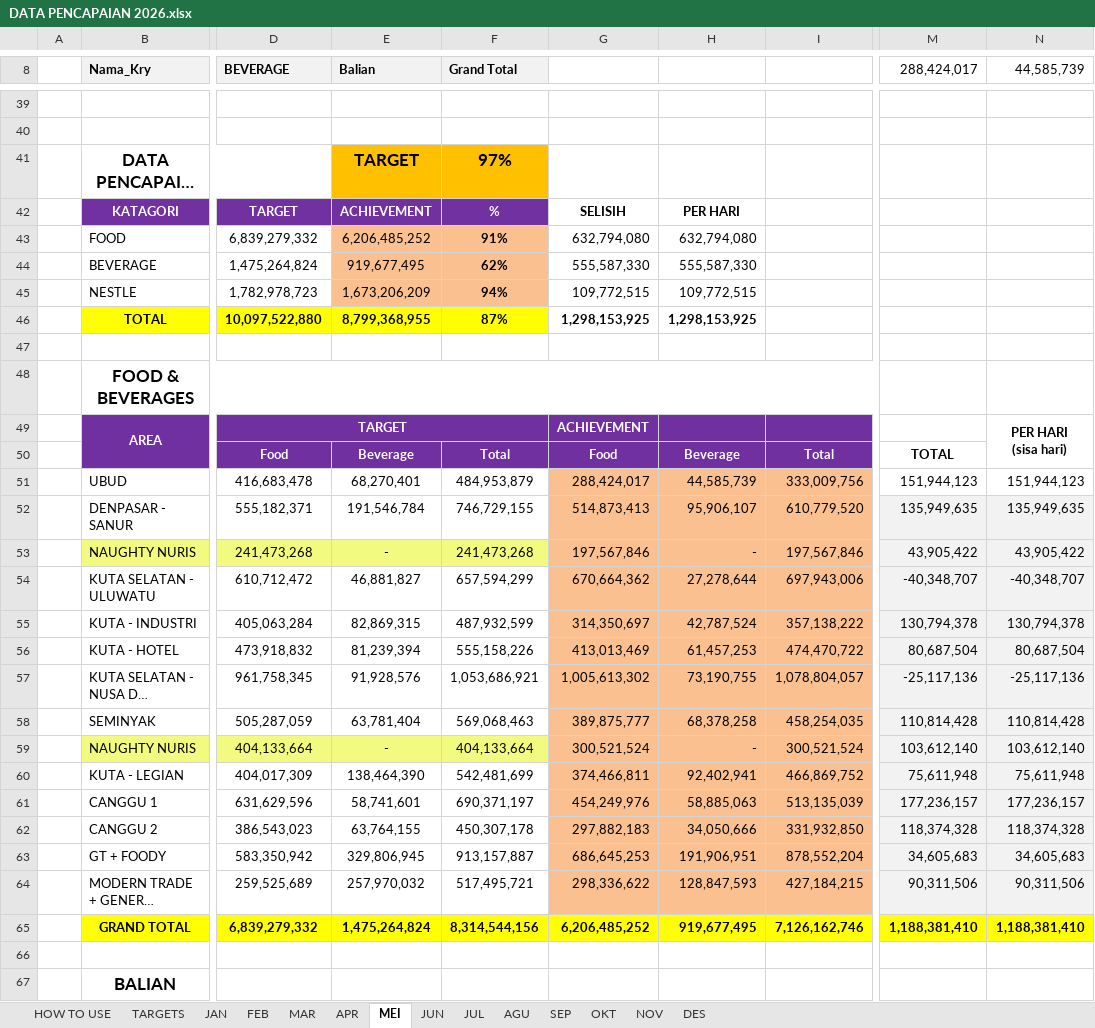
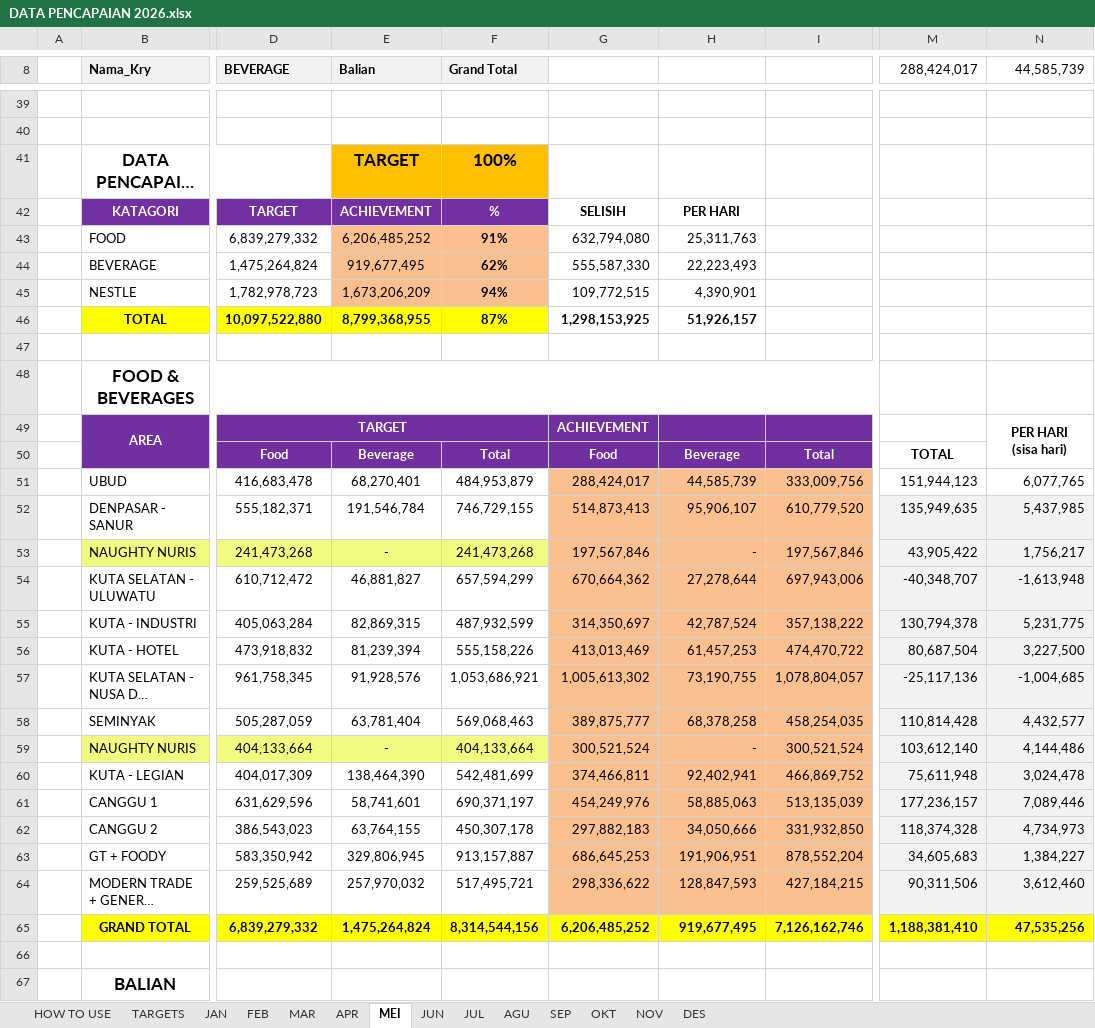
Before and after one commit to RandyT25/MKU-MKS-Area-Dashboard, an Excel workbook: uploads/DATA PENCAPAIAN 2026.xlsx, sheet MEI, drawn as a sheet; only a part is shown, gaps mark what is left out; long unchanged cells end in …; values as stored, in another font and other column widths than the file's, no borders; conditional formats not drawn; the diff covers the shown part only; the diff names each change by its address in the sheet, - before the commit and + after, or states it on an @@ line.

```diff
--- a/uploads/DATA PENCAPAIAN 2026.xlsx (sheet MEI)
+++ b/uploads/DATA PENCAPAIAN 2026.xlsx (sheet MEI)
-F41 (Grand Total): 97%
+F41 (Grand Total): 100%
-H43: 632,794,080
+H43: 25,311,763
-H44: 555,587,330
+H44: 22,223,493
-H45: 109,772,515
+H45: 4,390,901
-H46: 1,298,153,925
+H46: 51,926,157
-N51 (44,585,739): 151,944,123
+N51 (44,585,739): 6,077,765
-N52 (44,585,739): 135,949,635
+N52 (44,585,739): 5,437,985
-N53 (44,585,739): 43,905,422
+N53 (44,585,739): 1,756,217
-N54 (44,585,739): -40,348,707
+N54 (44,585,739): -1,613,948
-N55 (44,585,739): 130,794,378
+N55 (44,585,739): 5,231,775
-N56 (44,585,739): 80,687,504
+N56 (44,585,739): 3,227,500
-N57 (44,585,739): -25,117,136
+N57 (44,585,739): -1,004,685
-N58 (44,585,739): 110,814,428
+N58 (44,585,739): 4,432,577
-N59 (44,585,739): 103,612,140
+N59 (44,585,739): 4,144,486
-N60 (44,585,739): 75,611,948
+N60 (44,585,739): 3,024,478
-N61 (44,585,739): 177,236,157
+N61 (44,585,739): 7,089,446
-N62 (44,585,739): 118,374,328
+N62 (44,585,739): 4,734,973
-N63 (44,585,739): 34,605,683
+N63 (44,585,739): 1,384,227
-N64 (44,585,739): 90,311,506
+N64 (44,585,739): 3,612,460
-N65 (44,585,739): 1,188,381,410
+N65 (44,585,739): 47,535,256
```
Also changed, not shown: 6 edited cells elsewhere in this sheet, sheet JUN, sheet TARGETS, 6 other files.
